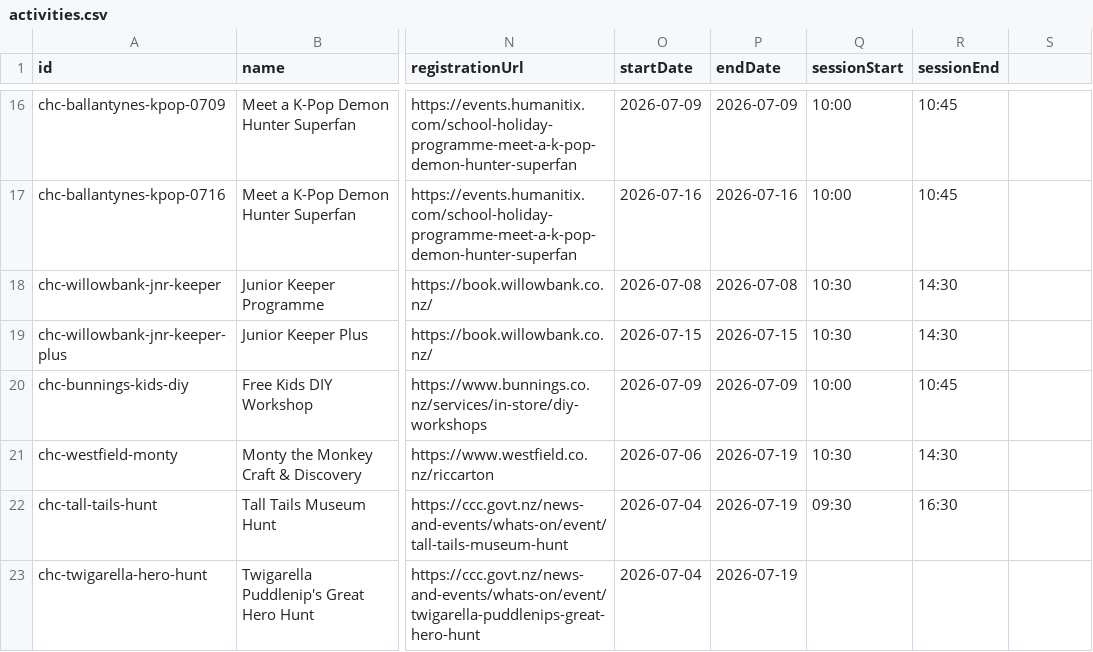
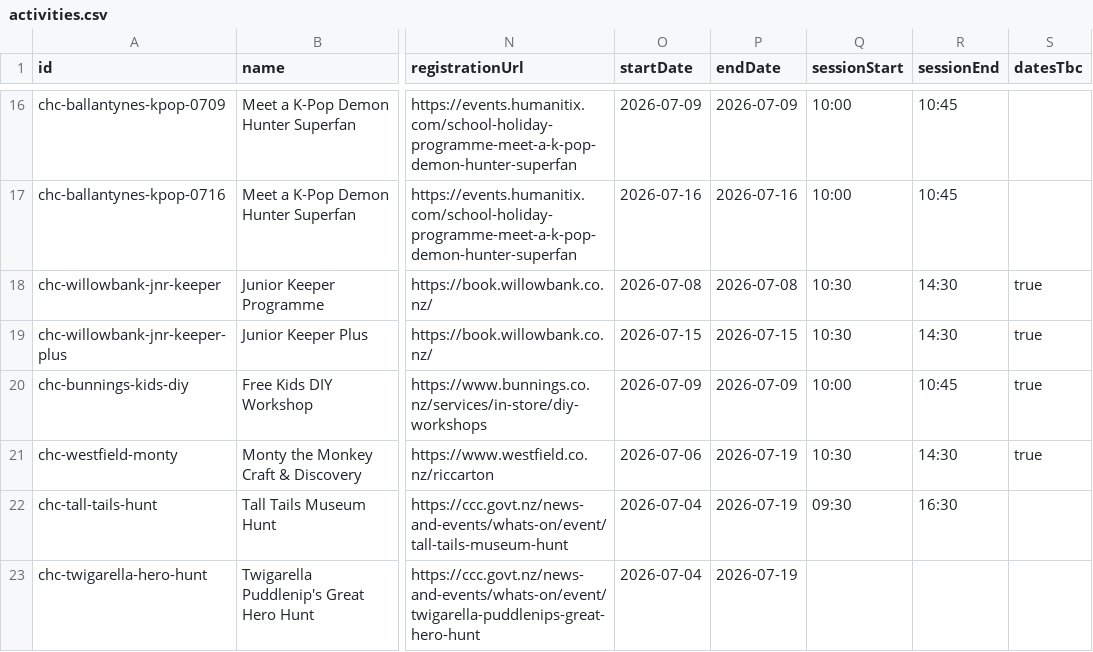
Before and after one commit to jkmdale/School-Holiday-Activity-Planner, a CSV file: data/activities.csv, drawn as a sheet; only a part is shown, gaps mark what is left out; the diff names each change by its address in the sheet, - before the commit and + after, or states it on an @@ line.

```diff
--- a/data/activities.csv
+++ b/data/activities.csv
-S1: (empty)
+S1: datesTbc
-S18:S21 (datesTbc): (empty)
+S18:S21 (datesTbc): true
```
Also changed, not shown: 19 other files.
